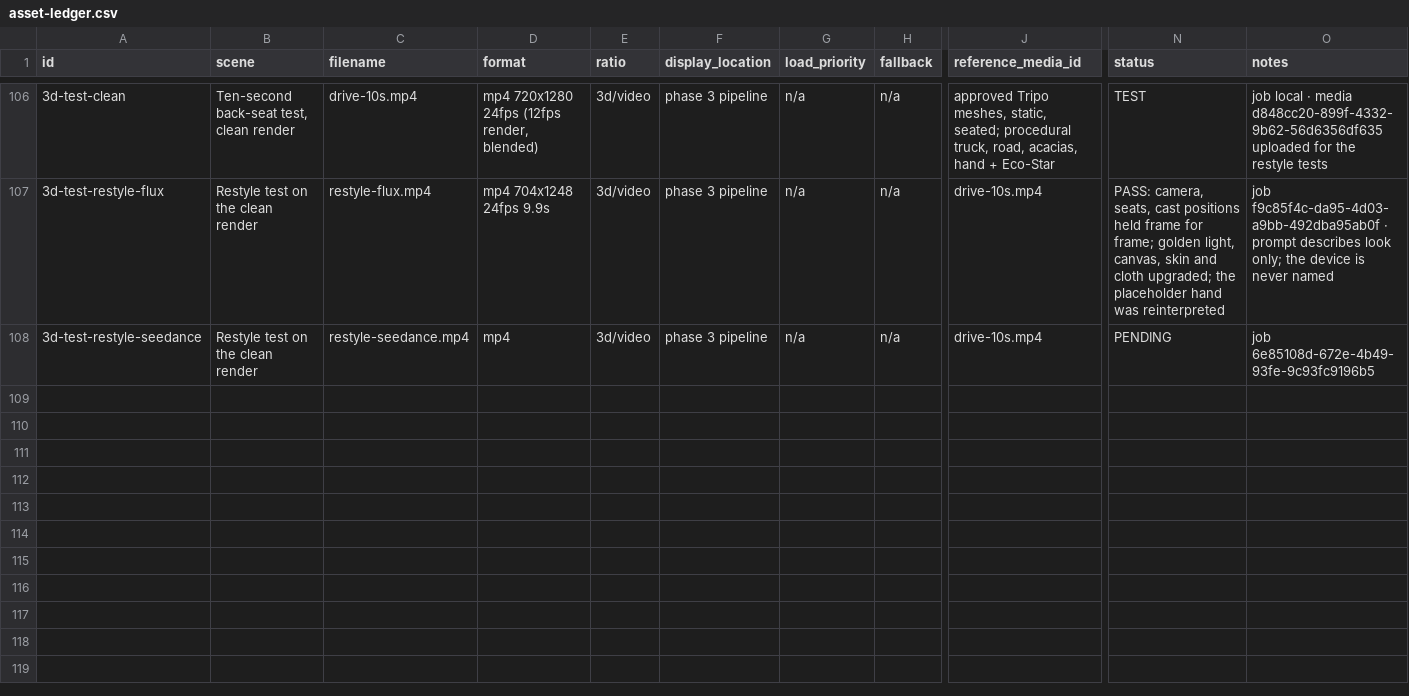
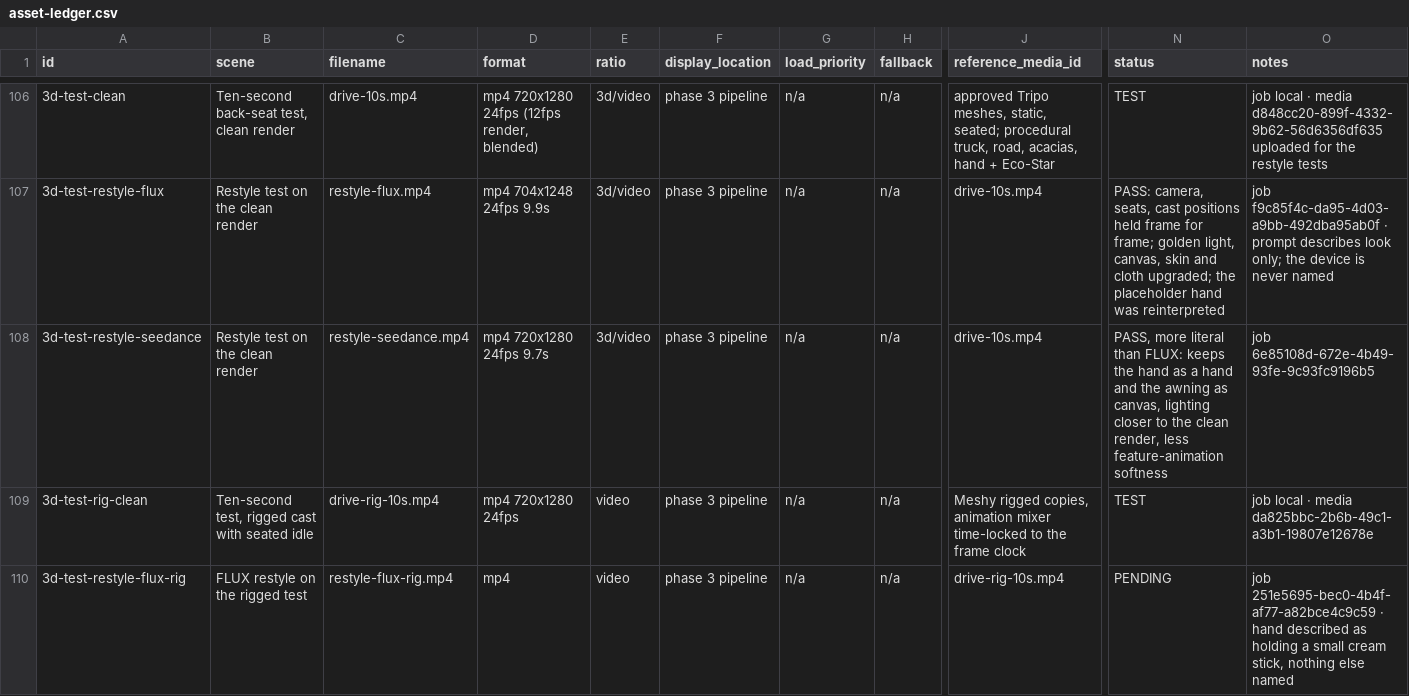
Before and after one commit to SynergyZAW/test, a CSV file: docs/asset-ledger.csv, drawn as a sheet; only a part is shown, gaps mark what is left out; rows hold the shown columns only; the diff names each change by its address in the sheet, - before the commit and + after, or states it on an @@ line.

```diff
--- a/docs/asset-ledger.csv
+++ b/docs/asset-ledger.csv
-D108 (format): mp4
+D108 (format): mp4 720x1280 24fps 9.7s
-N108 (status): PENDING
+N108 (status): PASS, more literal than FLUX: keeps the hand as a hand and the awning as canvas, lighting closer to the clean render, less feature-animation softness
+row 109: 3d-test-rig-clean | Ten-second test, rigged cast with seated idle | drive-rig-10s.mp4 | mp4 720x1280 24fps | video | phase 3 pipeline | n/a | n/a | Meshy rigged copies, animation mixer time-locked to the frame clock | TEST | job local · media da825bbc-2b6b-49c1-a3b1-19807e12678e
+row 110: 3d-test-restyle-flux-rig | FLUX restyle on the rigged test | restyle-flux-rig.mp4 | mp4 | video | phase 3 pipeline | n/a | n/a | drive-rig-10s.mp4 | PENDING | job 251e5695-bec0-4b4f-af77-a82bce4c9c59 · hand described as holding a small cream stick, nothing else named
```
